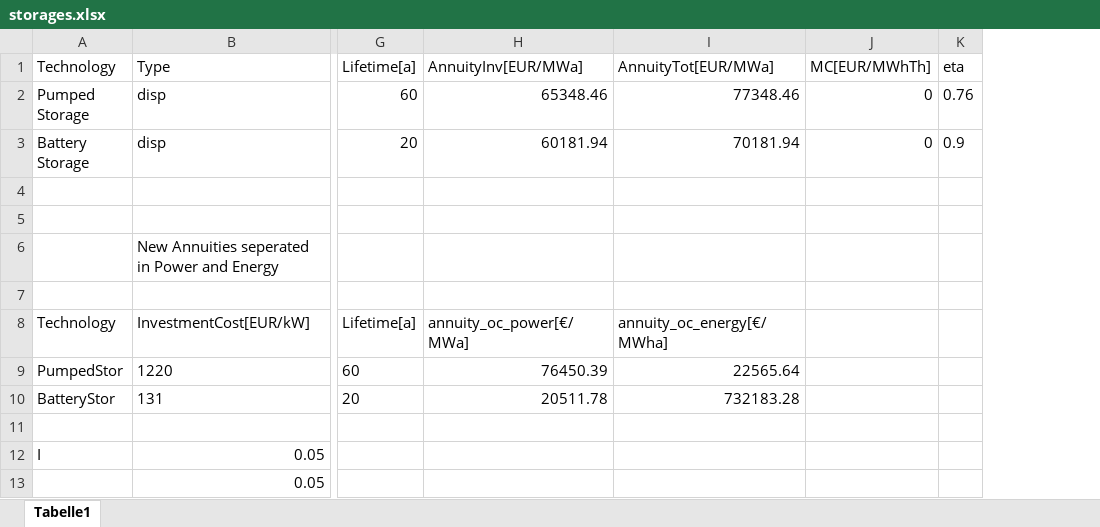
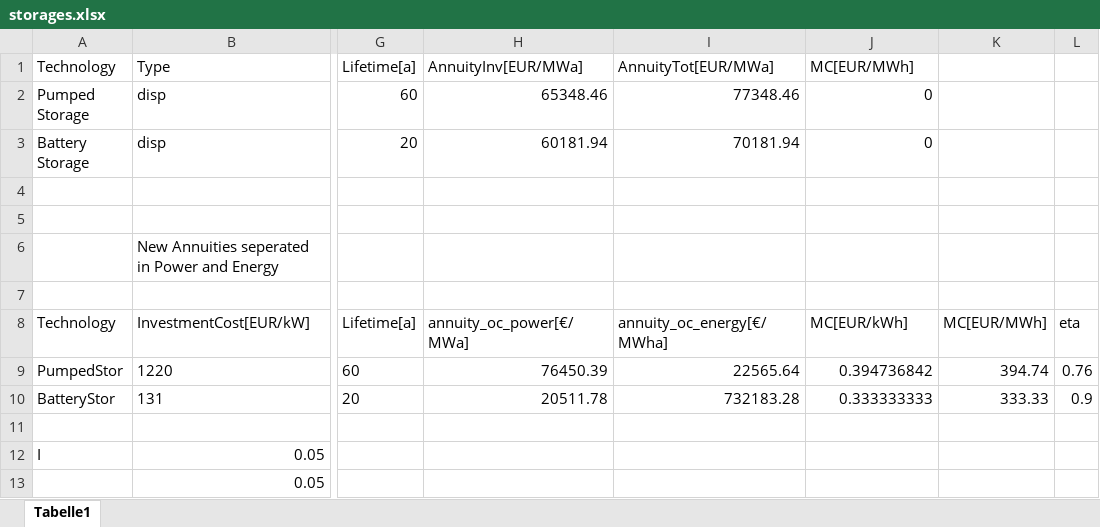
Before and after one commit to gunthecl/EnergyEconomics, an Excel workbook: SeminarPaper/Model/input_data/storages.xlsx, sheet Tabelle1, drawn as a sheet; only a part is shown, gaps mark what is left out; values as stored, in another font and other column widths than the file's, no borders; addresses are those after the commit; the diff names each change by its address in the sheet, - before the commit and + after, or states it on an @@ line.

Commit message:
Change MC of storages

```diff
--- a/SeminarPaper/Model/input_data/storages.xlsx (sheet Tabelle1)
+++ b/SeminarPaper/Model/input_data/storages.xlsx (sheet Tabelle1)
+column K, rows 8-10: MC[EUR/MWh] | 394.74 | 333.33
-J1: MC[EUR/MWhTh]
+J1: MC[EUR/MWh]
-L1: eta
+L1: (empty)
-L2: 0.76
+L2: (empty)
-L3: 0.9
+L3: (empty)
-J8 (MC[EUR/MWh]): (empty)
+J8 (MC[EUR/MWh]): MC[EUR/kWh]
-L8: (empty)
+L8: eta
-J9 (MC[EUR/MWh]): (empty)
+J9 (MC[EUR/MWh]): 0.394736842
-L9: (empty)
+L9: 0.76
-J10 (MC[EUR/MWh]): (empty)
+J10 (MC[EUR/MWh]): 0.333333333
-L10: (empty)
+L10: 0.9
```
Also changed, not shown: 1 other file.
